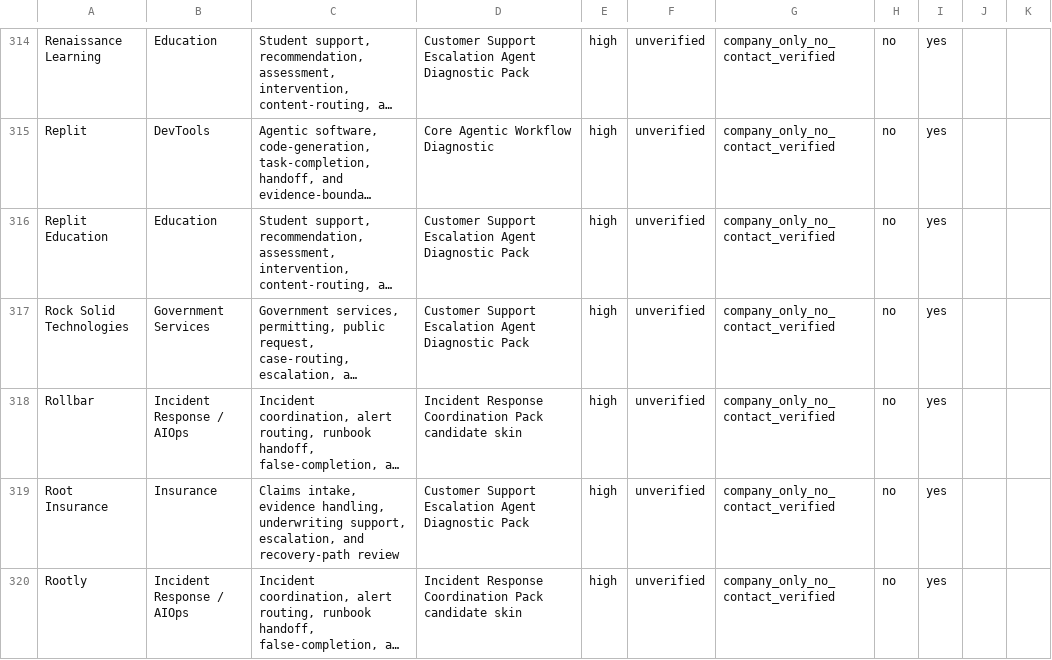
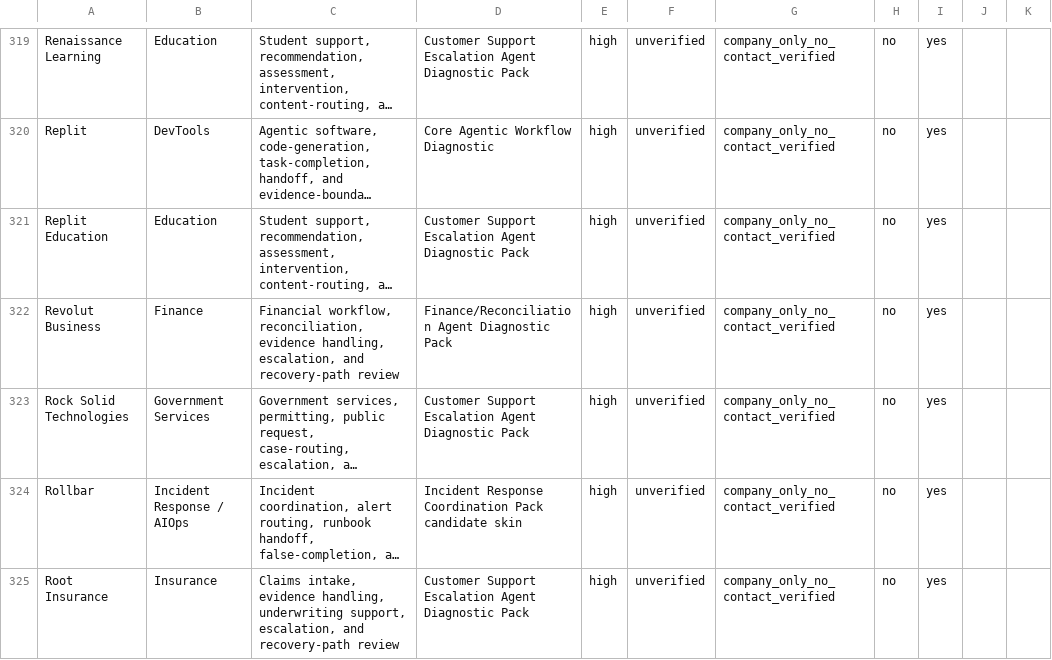
Before and after one commit to mrclarkonline-cyber/specshift-sps-evaluator, a CSV file: v0_5/outreach_pipeline/sanitized_company_targets_v0_1.csv, drawn as a sheet; only a part is shown, gaps mark what is left out; the shorter side is filled out with more unchanged rows; long unchanged cells end in …; the diff covers the shown part only; the diff names each change by its address in the sheet, - before the commit and + after, or states it on an @@ line.

```diff
--- a/v0_5/outreach_pipeline/sanitized_company_targets_v0_1.csv
+++ b/v0_5/outreach_pipeline/sanitized_company_targets_v0_1.csv
+row 322: Revolut Business | Finance | Financial workflow, reconciliation, evidence handling, escalation, and recovery-path review | Finance/Reconciliation Agent Diagnostic Pack | high | unverified | company_only_no_contact_verified | no | yes
```
Also changed, not shown: 12 added rows elsewhere in this file, v0_5/outreach_pipeline/gemini_raw_unverified_company_targets_v0_1.csv, 4 other files.
